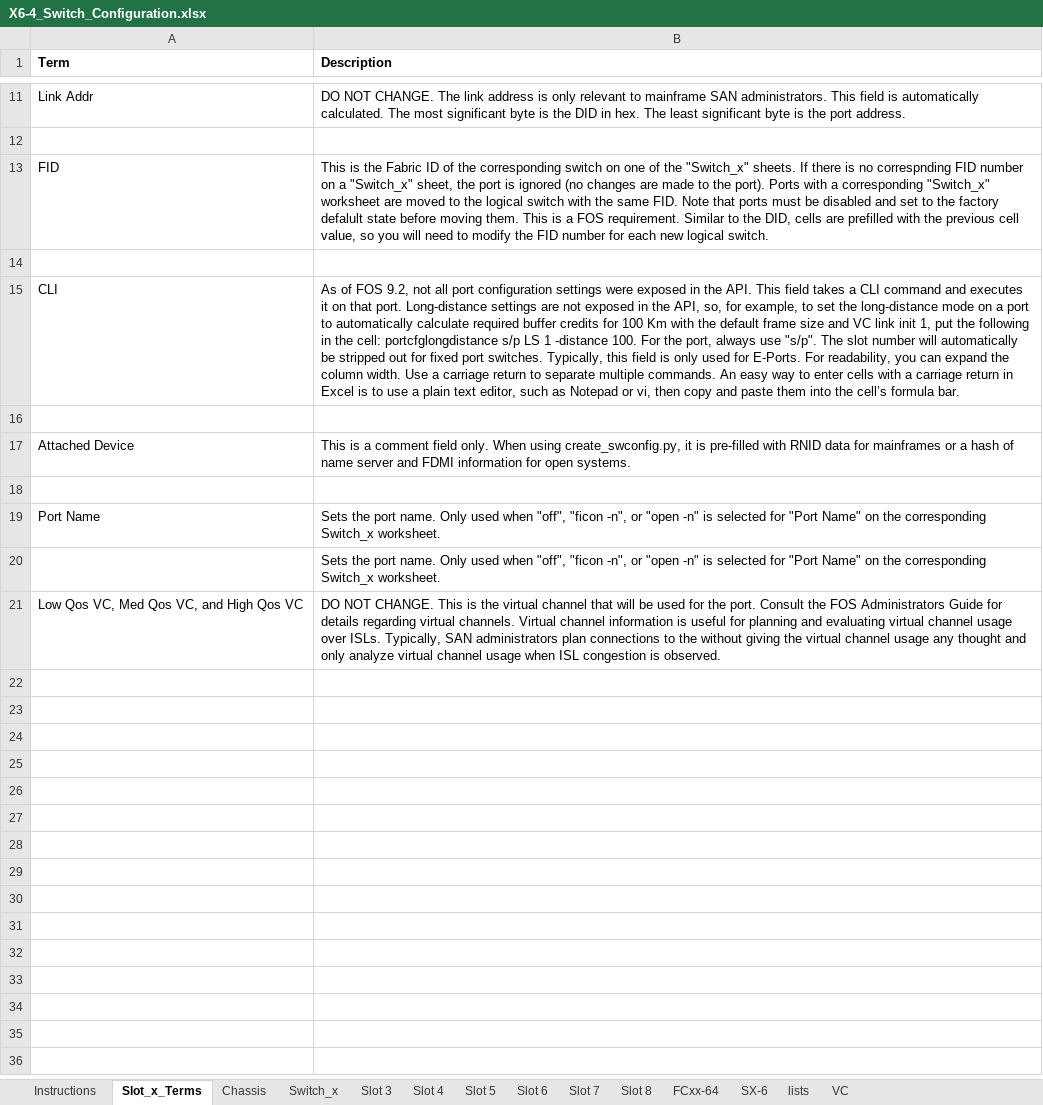
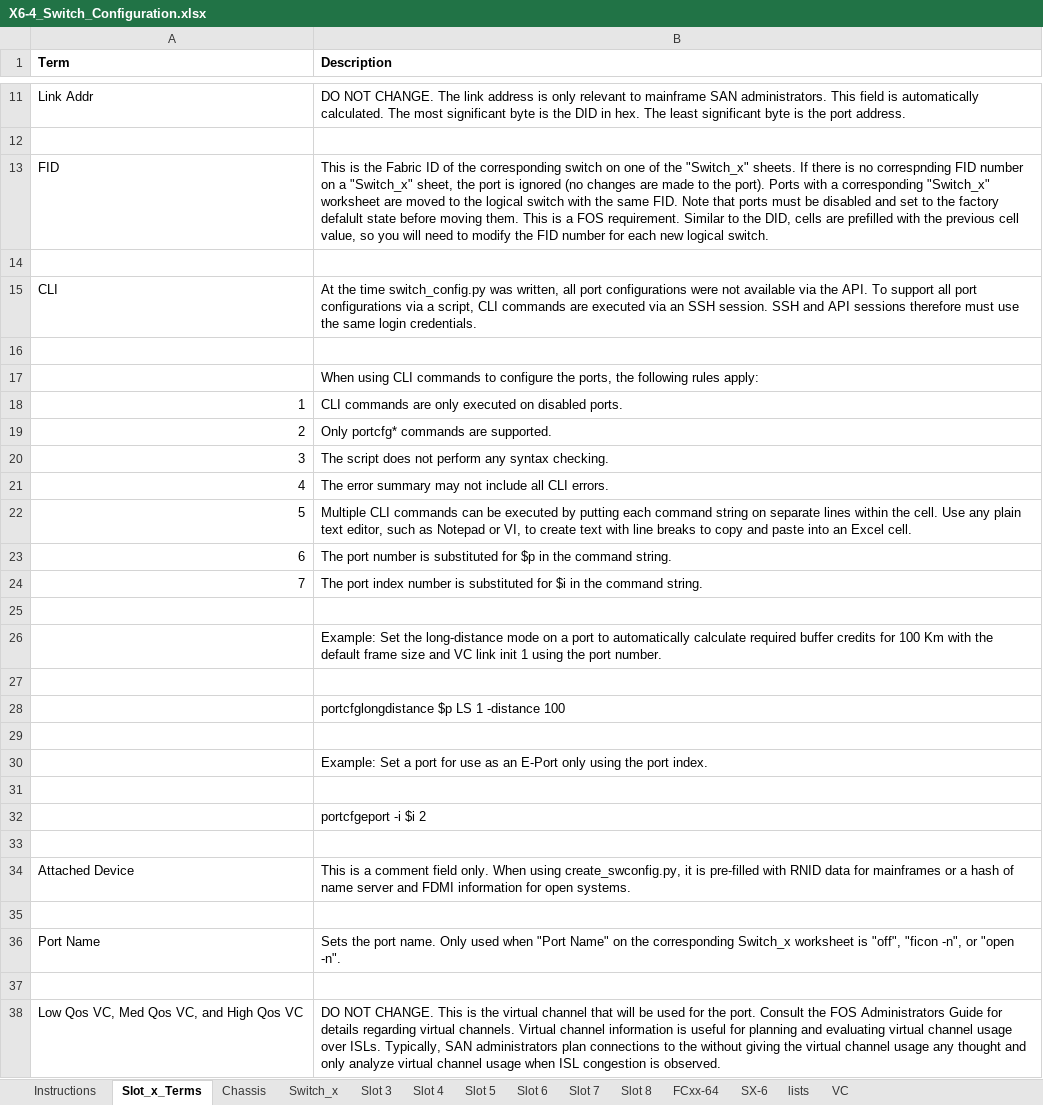
Before and after one commit to jconsoli/brocade-rest-api-applications, an Excel workbook: X6-4_Switch_Configuration.xlsx, sheet Slot_x_Terms, drawn as a sheet; only a part is shown, gaps mark what is left out; values as stored, in another font and other column widths than the file's, no borders; addresses are those after the commit; the diff covers the shown part only; the diff names each change by its address in the sheet, - before the commit and + after, or states it on an @@ line.

```diff
--- a/X6-4_Switch_Configuration.xlsx (sheet Slot_x_Terms)
+++ b/X6-4_Switch_Configuration.xlsx (sheet Slot_x_Terms)
-B15 (Description): As of FOS 9.2, not all port configuration settings were exposed in the API. This field takes a CLI command and executes it on that port. Long-distance settings are not exposed in the API, so, for example, to set the long-distance mode on a port to automatically calculate required buffer credits for 100 Km with the default frame size and VC link init 1, put the following in the cell: portcfglongdistance s/p LS 1 -distance 100. For the port, always use "s/p". The slot number will automatically be stripped out for fixed port switches. Typically, this field is only used for E-Ports. For readability, you can expand the column width. Use a carriage return to separate multiple commands. An easy way to enter cells with a carriage return in Excel is to use a plain text editor, such as Notepad or vi, then copy and paste them into the cell’s formula bar.
+B15 (Description): At the time switch_config.py was written, all port configurations were not available via the API. To support all port configurations via a script, CLI commands are executed via an SSH session. SSH and API sessions therefore must use the same login credentials.
+row 16: (empty)
+row 17:  | When using CLI commands to configure the ports, the following rules apply:
+row 18: 1 | CLI commands are only executed on disabled ports.
+row 19: 2 | Only portcfg* commands are supported.
+row 20: 3 | The script does not perform any syntax checking.
+row 21: 4 | The error summary may not include all CLI errors.
+row 22: 5 | Multiple CLI commands can be executed by putting each command string on separate lines within the cell. Use any plain text editor, such as Notepad or VI, to create text with line breaks to copy and paste into an Excel cell.
+row 23: 6 | The port number is substituted for $p in the command string.
+row 24: 7 | The port index number is substituted for $i in the command string.
+row 25: (empty)
+row 26:  | Example: Set the long-distance mode on a port to automatically calculate required buffer credits for 100 Km with the default frame size and VC link init 1 using the port number.
+row 27: (empty)
+row 28:  | portcfglongdistance $p LS 1 -distance 100
+row 29: (empty)
+row 30:  | Example: Set a port for use as an E-Port only using the port index.
+row 31: (empty)
+row 32:  | portcfgeport -i $i 2
-B36 (Description): …used when "off", "ficon -n", or "open -n" is selected for "Port Name" on the corresponding Switch_x worksheet.
+B36 (Description): …used when "Port Name" on the corresponding Switch_x worksheet is "off", "ficon -n", or "open -n".
-B37 (Description): Sets the port name. Only used when "off", "ficon -n", or "open -n" is selected for "Port Name" on the corresponding Switch_x worksheet.
+B37 (Description): (empty)
```
Also changed, not shown: 2 edited cells elsewhere in this sheet, sheet Instructions, Fixed_Port_Switch_Configuration.xlsx, X6-8_Switch_Configuration.xlsx, 2 other files.
